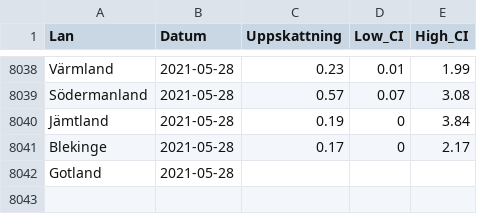
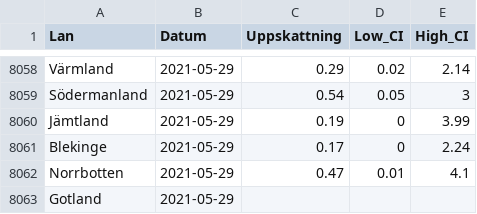
Before and after one commit to csss-resultat/openData, a CSV file: datasets/lan_senaste.csv, drawn as a sheet; only a part is shown, gaps mark what is left out; addresses are those after the commit; the diff covers the shown part only; the diff names each change by its address in the sheet, - before the commit and + after, or states it on an @@ line.

```diff
--- a/datasets/lan_senaste.csv
+++ b/datasets/lan_senaste.csv
-B8058:B8061 (Datum): 2021-05-28
+B8058:B8061 (Datum): 2021-05-29
-C8058 (Uppskattning): 0.23
+C8058 (Uppskattning): 0.29
-D8058 (Low_CI): 0.01
+D8058 (Low_CI): 0.02
-E8058 (High_CI): 1.99
+E8058 (High_CI): 2.14
-C8059 (Uppskattning): 0.57
+C8059 (Uppskattning): 0.54
-D8059 (Low_CI): 0.07
+D8059 (Low_CI): 0.05
-E8059 (High_CI): 3.08
+E8059 (High_CI): 3
-E8060 (High_CI): 3.84
+E8060 (High_CI): 3.99
-E8061 (High_CI): 2.17
+E8061 (High_CI): 2.24
+row 8062: Norrbotten | 2021-05-29 | 0.47 | 0.01 | 4.1
-B8063 (Datum): 2021-05-28
+B8063 (Datum): 2021-05-29
```
Also changed, not shown: 20 added rows and 10 moved rows elsewhere in this file, datasets/nationella_senaste.csv.
